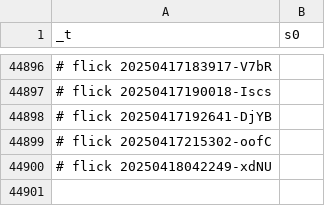
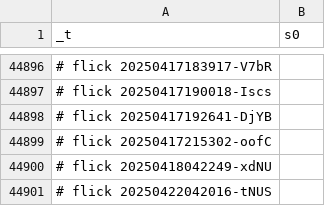
Before and after one commit to abikesa/staten-island, a CSV file: kitabo/ensi/ukubona/donorcase/test3/assets/csv/mort_s0_overall.csv, drawn as a sheet; only a part is shown, gaps mark what is left out; the diff names each change by its address in the sheet, - before the commit and + after, or states it on an @@ line.

Commit message:
kitabo/ensi/ukubona/donorcase/test3/assets/csv/mort_s0_overall.csv

```diff
--- a/kitabo/ensi/ukubona/donorcase/test3/assets/csv/mort_s0_overall.csv
+++ b/kitabo/ensi/ukubona/donorcase/test3/assets/csv/mort_s0_overall.csv
+row 44901: # flick 20250422042016-tNUS
```
